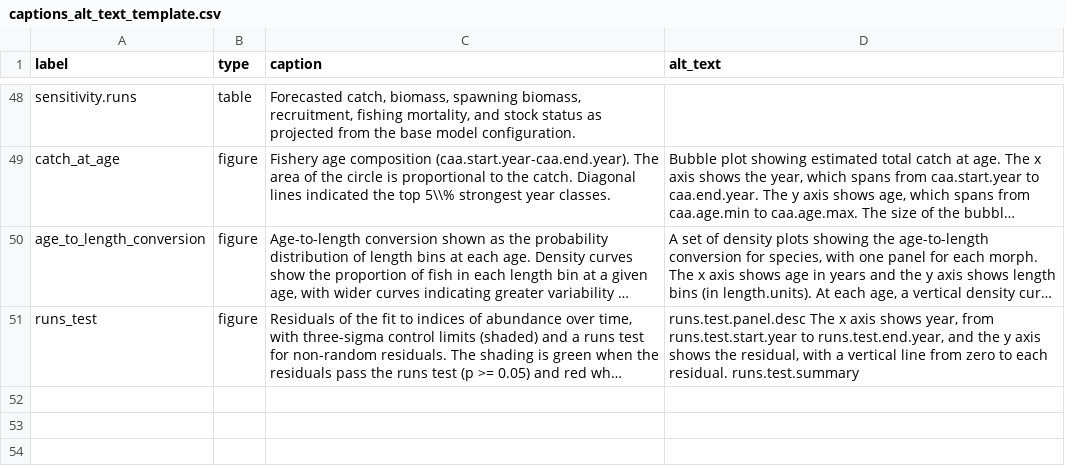
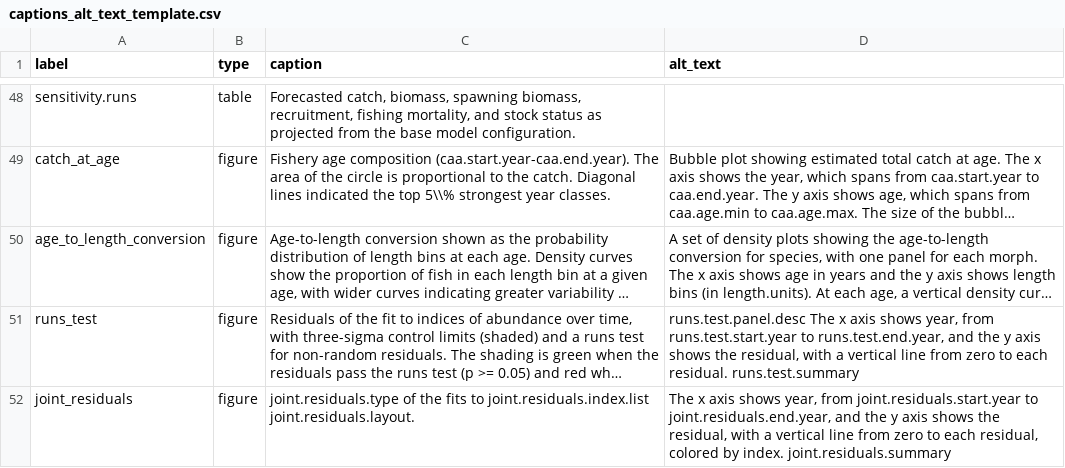
Before and after one commit to nmfs-ost/stockplotr, a CSV file: inst/resources/captions_alt_text_template.csv, drawn as a sheet; only a part is shown, gaps mark what is left out; long unchanged cells end in …; the diff names each change by its address in the sheet, - before the commit and + after, or states it on an @@ line.

```diff
--- a/inst/resources/captions_alt_text_template.csv
+++ b/inst/resources/captions_alt_text_template.csv
+row 52: joint_residuals | figure | joint.residuals.type of the fits to joint.residuals.index.list joint.residuals.layout. | The x axis shows year, from joint.residuals.start.year to joint.residuals.end.year, and the y axis shows the residual, with a vertical line from zero to each residual, colored by index. joint.residuals.summary
```
Also changed, not shown: inst/resources/key_quantity_template.csv, 6 other files.
